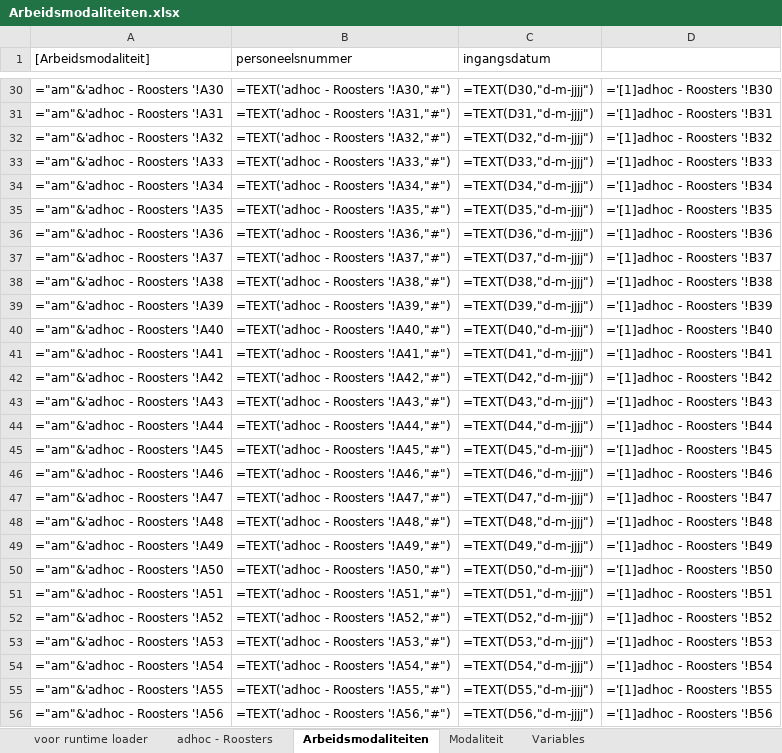
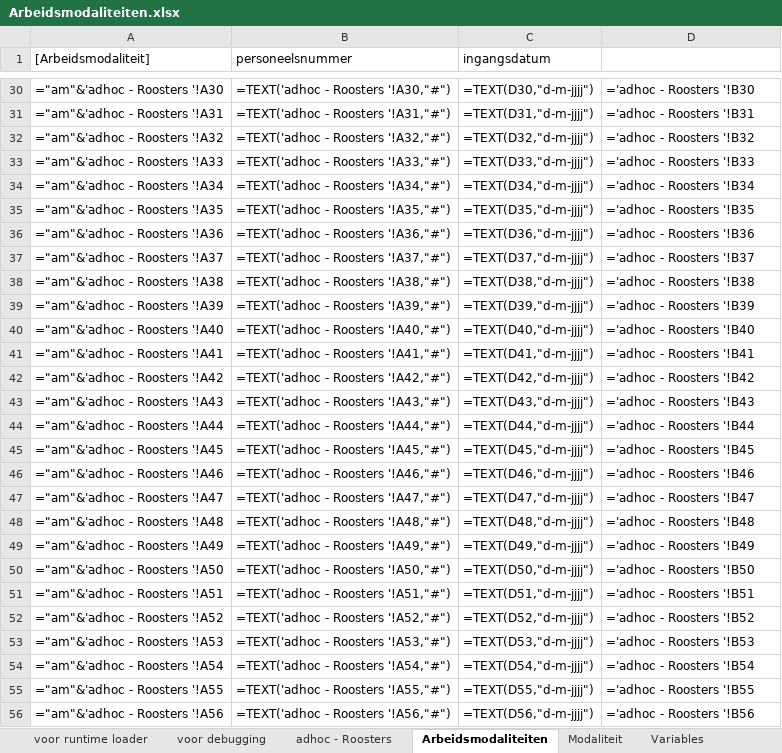
Before and after one commit to AmpersandTarski/ampersand-models, an Excel workbook: NVWA DTV/Arbeidsmodaliteiten.xlsx, sheet Arbeidsmodaliteiten, drawn as a sheet; only a part is shown, gaps mark what is left out; values as stored, in another font and other column widths than the file's, no borders; formulas are shown in place of their values; the diff covers the shown part only; the diff names each change by its address in the sheet, - before the commit and + after, or states it on an @@ line.

Commit message:
Referentielijsten werkt samen met Arbeidsmodaliteiten.
Voor het inladen van gegevens over Arbeidsmodaliteiten moet het bestand Arbeidsmodaliteiten.xlsx via de user-interface worden ingeladen. Via het include mechaniek werkt het (nog) niet.

```diff
--- a/NVWA DTV/Arbeidsmodaliteiten.xlsx (sheet Arbeidsmodaliteiten)
+++ b/NVWA DTV/Arbeidsmodaliteiten.xlsx (sheet Arbeidsmodaliteiten)
+sheet tab: voor debugging
-D30: ='[1]adhoc - Roosters '!B30
+D30: ='adhoc - Roosters '!B30
-D31: ='[1]adhoc - Roosters '!B31
+D31: ='adhoc - Roosters '!B31
-D32: ='[1]adhoc - Roosters '!B32
+D32: ='adhoc - Roosters '!B32
-D33: ='[1]adhoc - Roosters '!B33
+D33: ='adhoc - Roosters '!B33
-D34: ='[1]adhoc - Roosters '!B34
+D34: ='adhoc - Roosters '!B34
-D35: ='[1]adhoc - Roosters '!B35
+D35: ='adhoc - Roosters '!B35
-D36: ='[1]adhoc - Roosters '!B36
+D36: ='adhoc - Roosters '!B36
-D37: ='[1]adhoc - Roosters '!B37
+D37: ='adhoc - Roosters '!B37
-D38: ='[1]adhoc - Roosters '!B38
+D38: ='adhoc - Roosters '!B38
-D39: ='[1]adhoc - Roosters '!B39
+D39: ='adhoc - Roosters '!B39
-D40: ='[1]adhoc - Roosters '!B40
+D40: ='adhoc - Roosters '!B40
-D41: ='[1]adhoc - Roosters '!B41
+D41: ='adhoc - Roosters '!B41
-D42: ='[1]adhoc - Roosters '!B42
+D42: ='adhoc - Roosters '!B42
-D43: ='[1]adhoc - Roosters '!B43
+D43: ='adhoc - Roosters '!B43
-D44: ='[1]adhoc - Roosters '!B44
+D44: ='adhoc - Roosters '!B44
-D45: ='[1]adhoc - Roosters '!B45
+D45: ='adhoc - Roosters '!B45
-D46: ='[1]adhoc - Roosters '!B46
+D46: ='adhoc - Roosters '!B46
-D47: ='[1]adhoc - Roosters '!B47
+D47: ='adhoc - Roosters '!B47
-D48: ='[1]adhoc - Roosters '!B48
+D48: ='adhoc - Roosters '!B48
-D49: ='[1]adhoc - Roosters '!B49
+D49: ='adhoc - Roosters '!B49
-D50: ='[1]adhoc - Roosters '!B50
+D50: ='adhoc - Roosters '!B50
-D51: ='[1]adhoc - Roosters '!B51
+D51: ='adhoc - Roosters '!B51
-D52: ='[1]adhoc - Roosters '!B52
+D52: ='adhoc - Roosters '!B52
-D53: ='[1]adhoc - Roosters '!B53
+D53: ='adhoc - Roosters '!B53
-D54: ='[1]adhoc - Roosters '!B54
+D54: ='adhoc - Roosters '!B54
-D55: ='[1]adhoc - Roosters '!B55
+D55: ='adhoc - Roosters '!B55
-D56: ='[1]adhoc - Roosters '!B56
+D56: ='adhoc - Roosters '!B56
```
Also changed, not shown: 27 edited cells elsewhere in this sheet, 2 other files.
